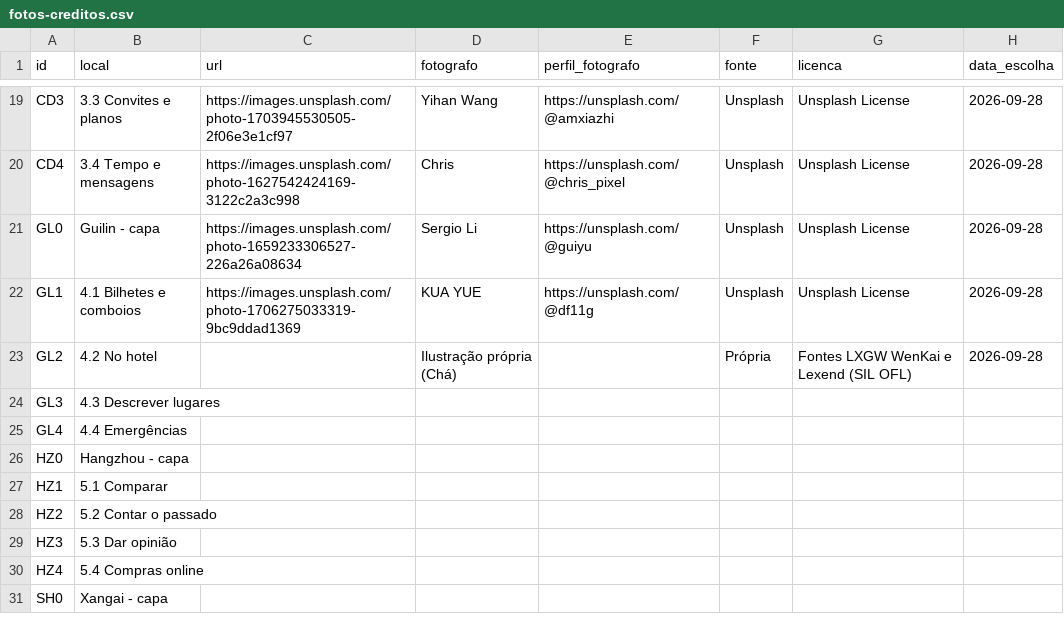
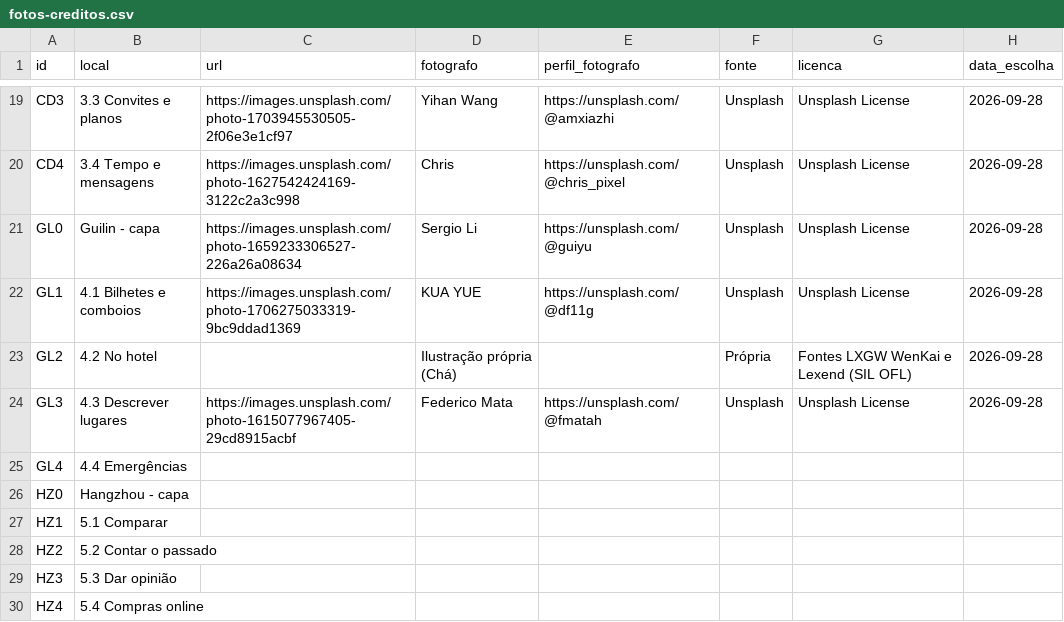
Before and after one commit to SCCPScar/MandarinCourse, a CSV file: docs/fotos-creditos.csv, drawn as a sheet; only a part is shown, gaps mark what is left out; the shorter side is filled out with more unchanged rows.

```diff
--- a/docs/fotos-creditos.csv
+++ b/docs/fotos-creditos.csv
@@ -23,3 +23,3 @@ GL1,4.1 Bilhetes e comboios,https://images.unsplash.com/photo-1706275033319-9bc9
 GL2,4.2 No hotel,,Ilustração própria (Chá),,Própria,Fontes LXGW WenKai e Lexend (SIL OFL),2026-09-28
-GL3,4.3 Descrever lugares,,,,,,
+GL3,4.3 Descrever lugares,https://images.unsplash.com/photo-1615077967405-29cd8915acbf,Federico Mata,https://unsplash.com/@fmatah,Unsplash,Unsplash License,2026-09-28
 GL4,4.4 Emergências,,,,,,
```
Also changed, not shown: 6 other files.
